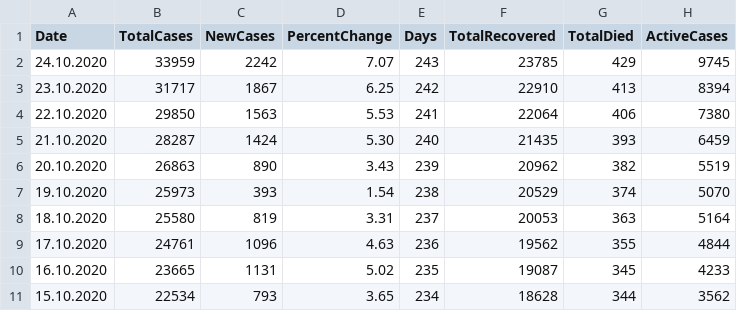
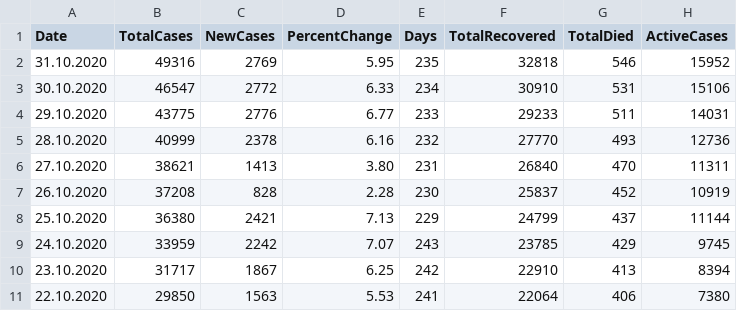
Before and after one commit to viborccom/data, a CSV file: covid-19/croatia/time-series.csv, drawn as a sheet; only a part is shown; the shorter side is filled out with more unchanged rows.

Commit message:
Oct 31, data update

```diff
--- a/covid-19/croatia/time-series.csv
+++ b/covid-19/croatia/time-series.csv
@@ -1,2 +1,9 @@
 Date,TotalCases,NewCases,PercentChange,Days,TotalRecovered,TotalDied,ActiveCases
+31.10.2020,49316,2769,5.95,235,32818,546,15952
+30.10.2020,46547,2772,6.33,234,30910,531,15106
+29.10.2020,43775,2776,6.77,233,29233,511,14031
+28.10.2020,40999,2378,6.16,232,27770,493,12736
+27.10.2020,38621,1413,3.80,231,26840,470,11311
+26.10.2020,37208,828,2.28,230,25837,452,10919
+25.10.2020,36380,2421,7.13,229,24799,437,11144
 24.10.2020,33959,2242,7.07,243,23785,429,9745
```
